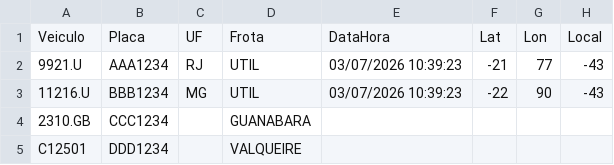
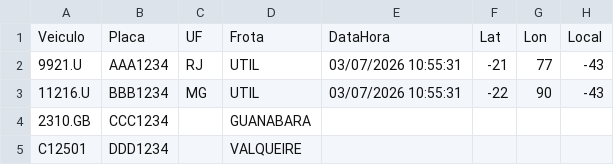
Before and after one commit to danielmvr/monitoramento-rodovias, a CSV file: frota_teste.csv, drawn as a sheet; only a part is shown; the diff names each change by its address in the sheet, - before the commit and + after, or states it on an @@ line.

```diff
--- a/frota_teste.csv
+++ b/frota_teste.csv
-E2:E3: 03/07/2026 10:39:23
+E2:E3: 03/07/2026 10:55:31
```
Also changed, not shown: 3 other files.
